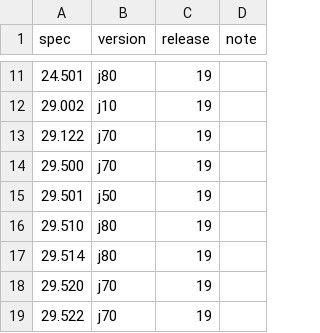
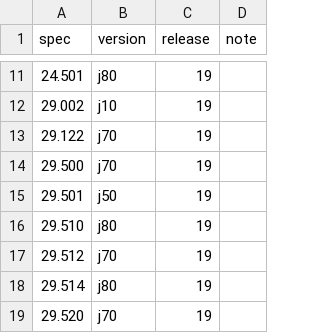
Before and after one commit to core5gaBssOss/core5gaBssOss, a TSV file: specs/3gpp/MANIFEST.tsv, drawn as a sheet; only a part is shown, gaps mark what is left out; the shorter side is filled out with more unchanged rows; the diff names each change by its address in the sheet, - before the commit and + after, or states it on an @@ line.

Commit message:
fix(pcf,smf): N7 callbacks at {notificationUri}/update and /terminate (SPEC-05, ADR-0521) (#50)
fix(pcf,smf): N7 callbacks at {notificationUri}/update and /terminate (SPEC-05, ADR-0521). CI: the whole stack was tested as one in PR #53's run 40110223476.

```diff
--- a/specs/3gpp/MANIFEST.tsv
+++ b/specs/3gpp/MANIFEST.tsv
+row 17: 29.512 | j70 | 19
```
Also changed, not shown: 10 other files.
